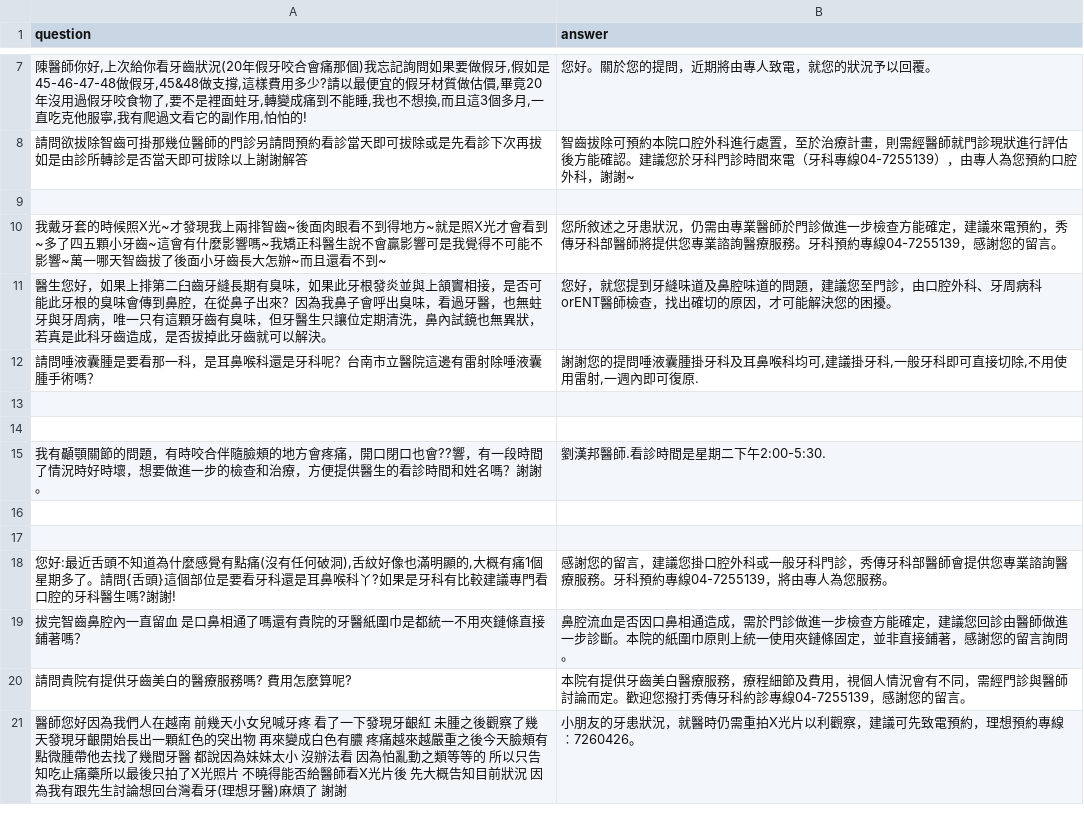
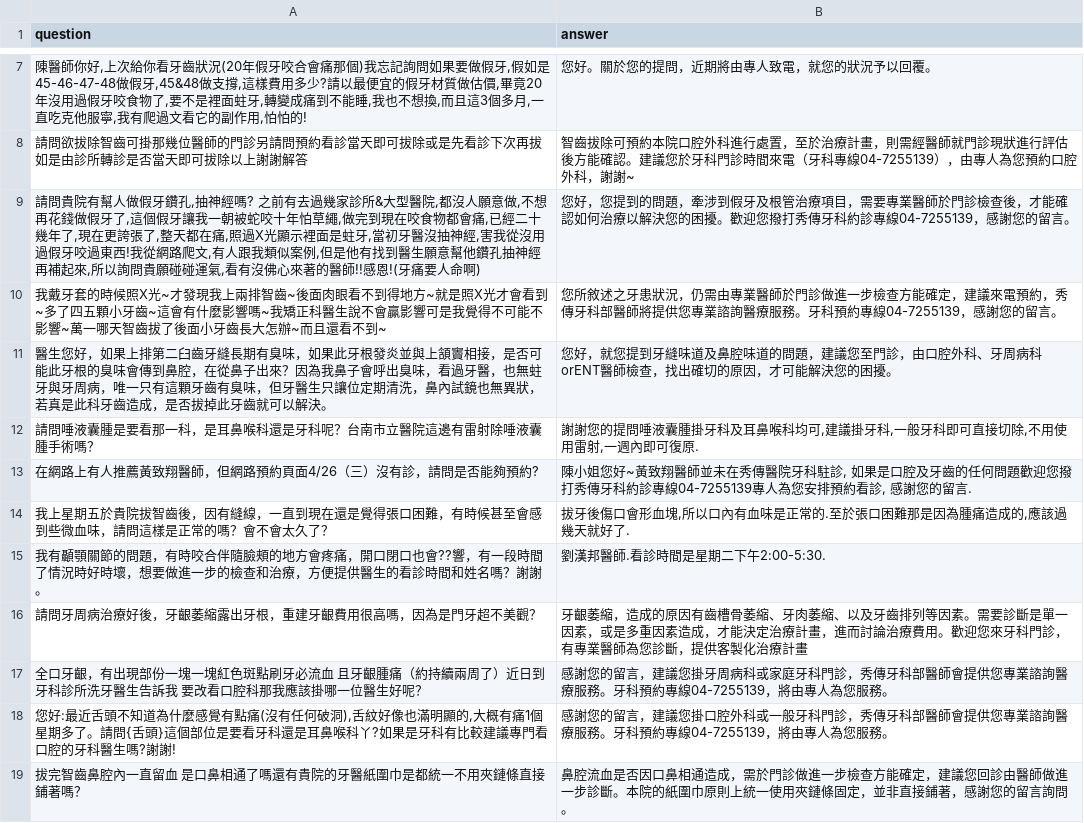
Before and after one commit to Benknightdark/QnACrawler, a TSV file: src/Data/秀傳醫療體系超難寫part2.tsv, drawn as a sheet; only a part is shown, gaps mark what is left out; the shorter side is filled out with more unchanged rows.

```diff
--- a/src/Data/秀傳醫療體系超難寫part2.tsv
+++ b/src/Data/秀傳醫療體系超難寫part2.tsv
@@ -8,3 +8,3 @@ question	answer
 請問欲拔除智齒可掛那幾位醫師的門診另請問預約看診當天即可拔除或是先看診下次再拔如是由診所轉診是否當天即可拔除以上謝謝解答	智齒拔除可預約本院口腔外科進行處置，至於治療計畫，則需經醫師就門診現狀進行評估後方能確認。建議您於牙科門診時間來電（牙科專線04-7255139），由專人為您預約口腔外科，謝謝~
-	
+請問貴院有幫人做假牙鑽孔,抽神經嗎? 之前有去過幾家診所&大型醫院,都沒人願意做,不想再花錢做假牙了,這個假牙讓我一朝被蛇咬十年怕草繩,做完到現在咬食物都會痛,已經二十幾年了,現在更誇張了,整天都在痛,照過X光顯示裡面是蛀牙,當初牙醫沒抽神經,害我從沒用過假牙咬過東西!我從網路爬文,有人跟我類似案例,但是他有找到醫生願意幫他鑽孔抽神經再補起來,所以詢問貴願碰碰運氣,看有沒佛心來著的醫師!!感恩!(牙痛要人命啊)	您好，您提到的問題，牽涉到假牙及根管治療項目，需要專業醫師於門診檢查後，才能確認如何治療以解決您的困擾。歡迎您撥打秀傳牙科約診專線04-7255139，感謝您的留言。
 我戴牙套的時候照X光~才發現我上兩排智齒~後面肉眼看不到得地方~就是照X光才會看到~多了四五顆小牙齒~這會有什麼影響嗎~我矯正科醫生說不會贏影響可是我覺得不可能不影響~萬一哪天智齒拔了後面小牙齒長大怎辦~而且還看不到~	您所敘述之牙患狀況，仍需由專業醫師於門診做進一步檢查方能確定，建議來電預約，秀傳牙科部醫師將提供您專業諮詢醫療服務。牙科預約專線04-7255139，感謝您的留言。
@@ -12,7 +12,7 @@ question	answer
 請問唾液囊腫是要看那一科，是耳鼻喉科還是牙科呢？台南市立醫院這邊有雷射除唾液囊腫手術嗎？	謝謝您的提問唾液囊腫掛牙科及耳鼻喉科均可,建議掛牙科,一般牙科即可直接切除,不用使用雷射,一週內即可復原.
-	
-	
+在網路上有人推薦黃致翔醫師，但網路預約頁面4/26（三）沒有診，請問是否能夠預約?	陳小姐您好~黃致翔醫師並未在秀傳醫院牙科駐診, 如果是口腔及牙齒的任何問題歡迎您撥打秀傳牙科約診專線04-7255139專人為您安排預約看診, 感謝您的留言.
+我上星期五於貴院拔智齒後，因有縫線，一直到現在還是覺得張口困難，有時候甚至會感到些微血味，請問這樣是正常的嗎？會不會太久了？	拔牙後傷口會形血塊,所以口內有血味是正常的.至於張口困難那是因為腫痛造成的,應該過幾天就好了.
 我有顳顎關節的問題，有時咬合伴隨臉頰的地方會疼痛，開口閉口也會??響，有一段時間了情況時好時壞，想要做進一步的檢查和治療，方便提供醫生的看診時間和姓名嗎？謝謝。	劉漢邦醫師.看診時間是星期二下午2:00-5:30.
-	
-	
+請問牙周病治療好後，牙齦萎縮露出牙根，重建牙齦費用很高嗎，因為是門牙超不美觀？	牙齦萎縮，造成的原因有齒槽骨萎縮、牙肉萎縮、以及牙齒排列等因素。需要診斷是單一因素，或是多重因素造成，才能決定治療計畫，進而討論治療費用。歡迎您來牙科門診，有專業醫師為您診斷，提供客製化治療計畫
+全口牙齦，有出現部份一塊一塊紅色斑點刷牙必流血 且牙齦腫痛（約持續兩周了）近日到牙科診所洗牙醫生告訴我 要改看口腔科那我應該掛哪一位醫生好呢？	感謝您的留言，建議您掛牙周病科或家庭牙科門診，秀傳牙科部醫師會提供您專業諮詢醫療服務。牙科預約專線04-7255139，將由專人為您服務。
 您好:最近舌頭不知道為什麼感覺有點痛(沒有任何破洞),舌紋好像也滿明顯的,大概有痛1個星期多了。請問{舌頭}這個部位是要看牙科還是耳鼻喉科丫?如果是牙科有比較建議專門看口腔的牙科醫生嗎?謝謝!	感謝您的留言，建議您掛口腔外科或一般牙科門診，秀傳牙科部醫師會提供您專業諮詢醫療服務。牙科預約專線04-7255139，將由專人為您服務。
```
Also changed, not shown: 1 other file.
